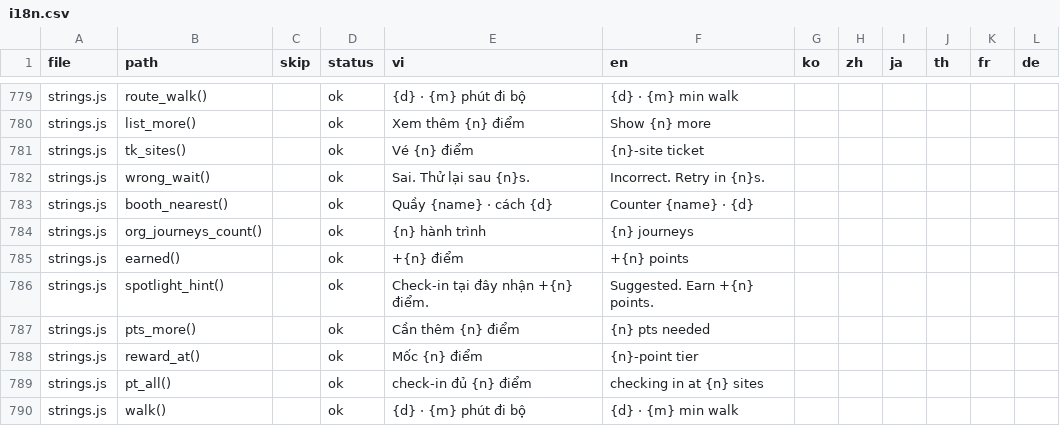
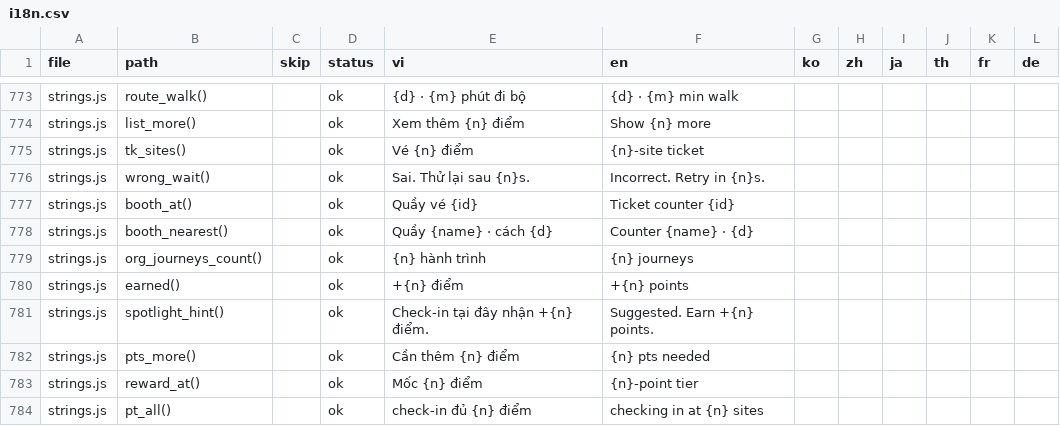
Before and after one commit to lqtue/HACW, a CSV file: content/i18n.csv, drawn as a sheet; only a part is shown, gaps mark what is left out; the shorter side is filled out with more unchanged rows; the diff covers the shown part only; the diff names each change by its address in the sheet, - before the commit and + after, or states it on an @@ line.

```diff
--- a/content/i18n.csv
+++ b/content/i18n.csv
+row 777: strings.js | booth_at() |  | ok | Quầy vé {id} | Ticket counter {id}
```
Also changed, not shown: 6 removed rows and 18 edited cells elsewhere in this file, content/content-todo.csv, 2 other files.
